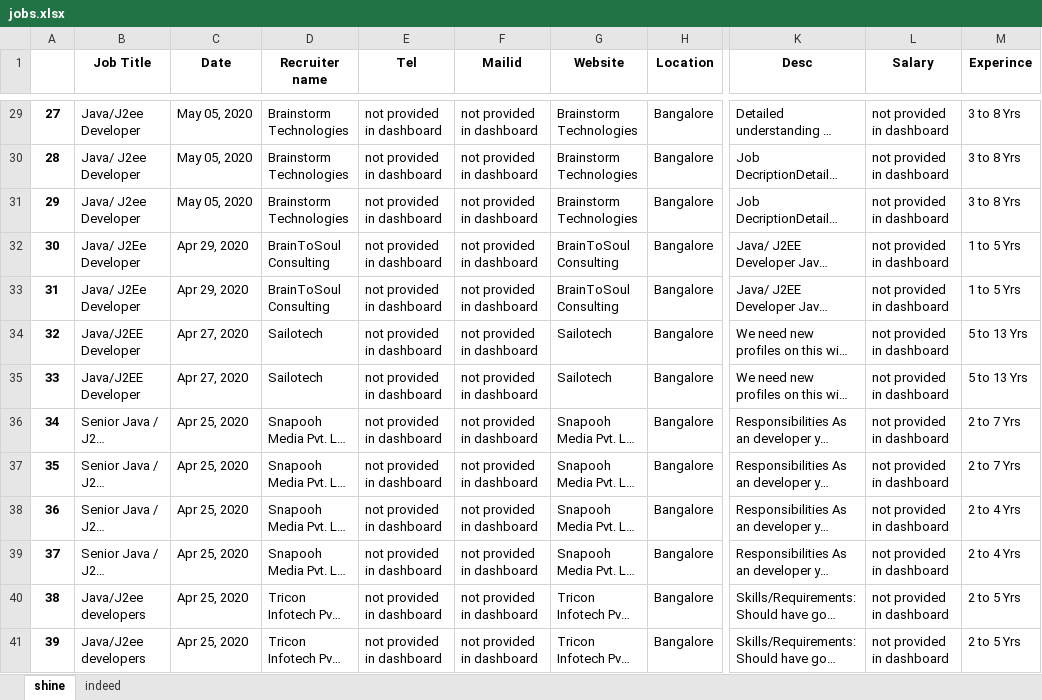
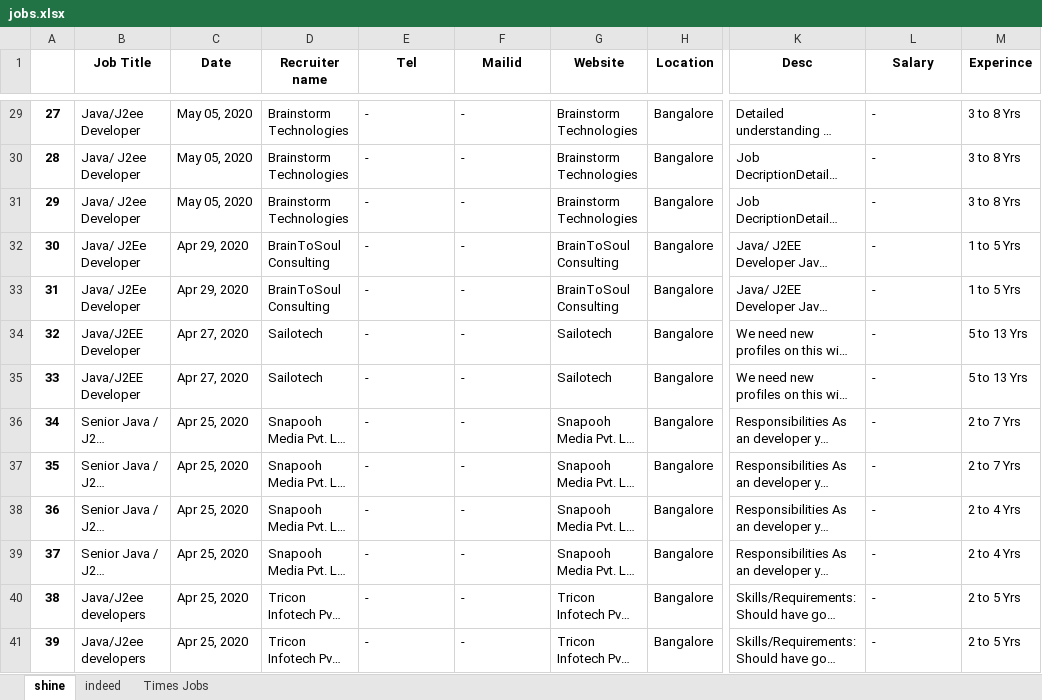
Before and after one commit to balajibetadur/Jb-Aggregator, an Excel workbook: jobs.xlsx, sheet shine, drawn as a sheet; only a part is shown, gaps mark what is left out; long unchanged cells end in …; values as stored, in another font and other column widths than the file's, no borders; the diff covers the shown part only; the diff names each change by its address in the sheet, - before the commit and + after, or states it on an @@ line.

```diff
--- a/jobs.xlsx (sheet shine)
+++ b/jobs.xlsx (sheet shine)
+sheet tab: Times Jobs
-E29:E41 (Tel): not provided in dashboard
+E29:E41 (Tel): -
-F29:F41 (Mailid): not provided in dashboard
+F29:F41 (Mailid): -
-L29:L41 (Salary): not provided in dashboard
+L29:L41 (Salary): -
```
Also changed, not shown: 81 edited cells elsewhere in this sheet, sheet indeed, 3 other files.
